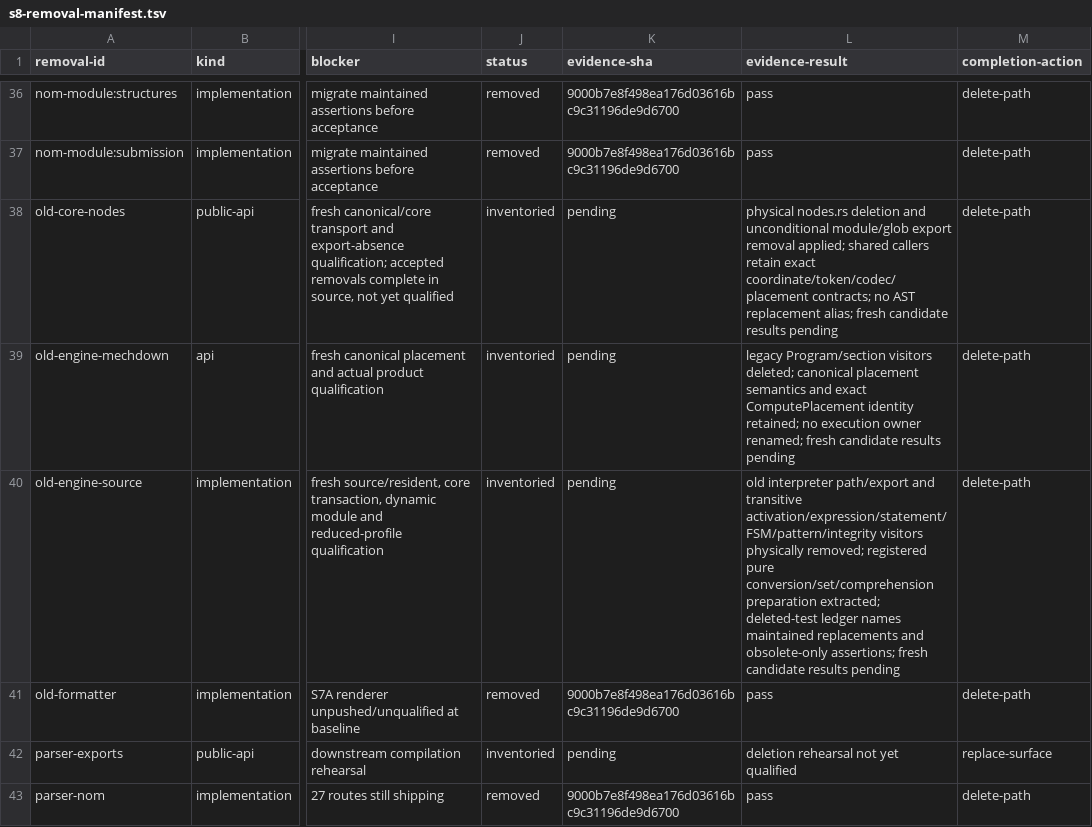
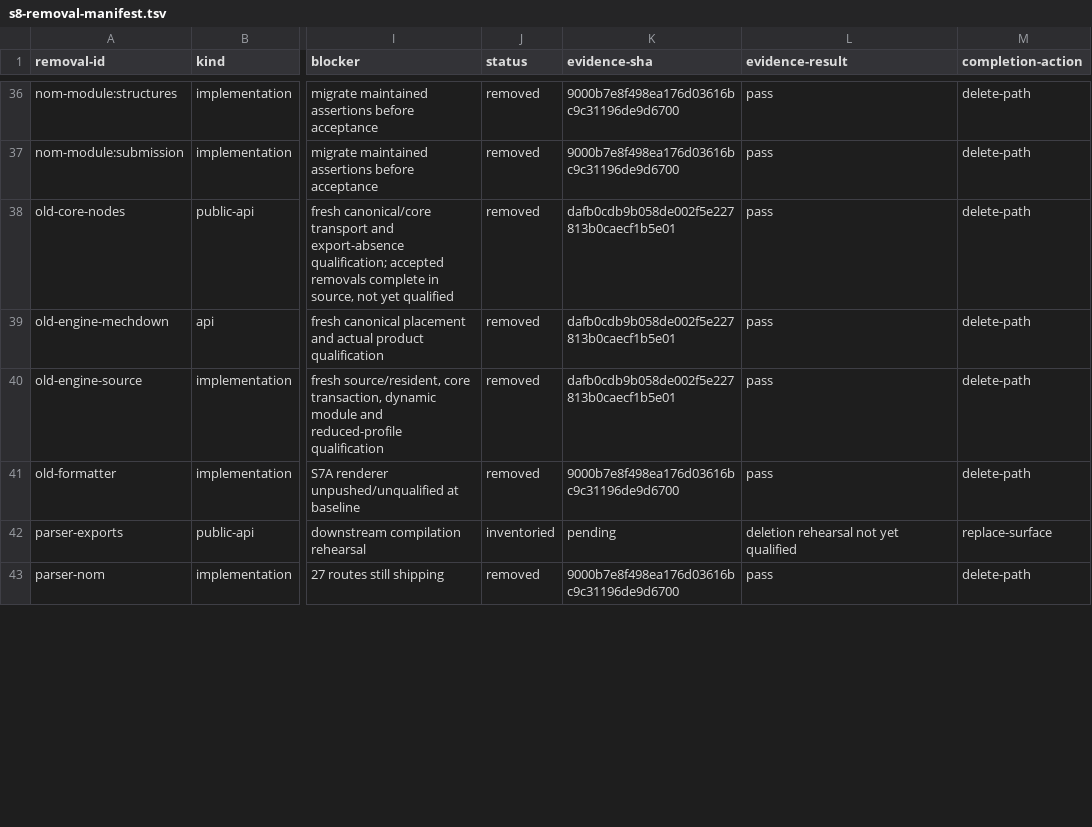
Before and after one commit to mech-lang/mech, a TSV file: docs/design/grammar-audit/s8-removal-manifest.tsv, drawn as a sheet; only a part is shown, gaps mark what is left out; the diff covers the shown part only; the diff names each change by its address in the sheet, - before the commit and + after, or states it on an @@ line.

```diff
--- a/docs/design/grammar-audit/s8-removal-manifest.tsv
+++ b/docs/design/grammar-audit/s8-removal-manifest.tsv
-J38:J40 (status): inventoried
+J38:J40 (status): removed
-K38:K40 (evidence-sha): pending
+K38:K40 (evidence-sha): dafb0cdb9b058de002f5e227813b0caecf1b5e01
-L38 (evidence-result): physical nodes.rs deletion and unconditional module/glob export removal applied; shared callers retain exact coordinate/token/codec/placement contracts; no AST replacement alias; fresh candidate results pending
+L38 (evidence-result): pass
-L39 (evidence-result): legacy Program/section visitors deleted; canonical placement semantics and exact ComputePlacement identity retained; no execution owner renamed; fresh candidate results pending
+L39 (evidence-result): pass
-L40 (evidence-result): old interpreter path/export and transitive activation/expression/statement/FSM/pattern/integrity visitors physically removed; registered pure conversion/set/comprehension preparation extracted; deleted-test ledger names maintained replacements and obsolete-only assertions; fresh candidate results pending
+L40 (evidence-result): pass
```
Also changed, not shown: 58 edited cells elsewhere in this file, docs/design/grammar-audit/s8c-merge-closeout.tsv, 8 other files.
